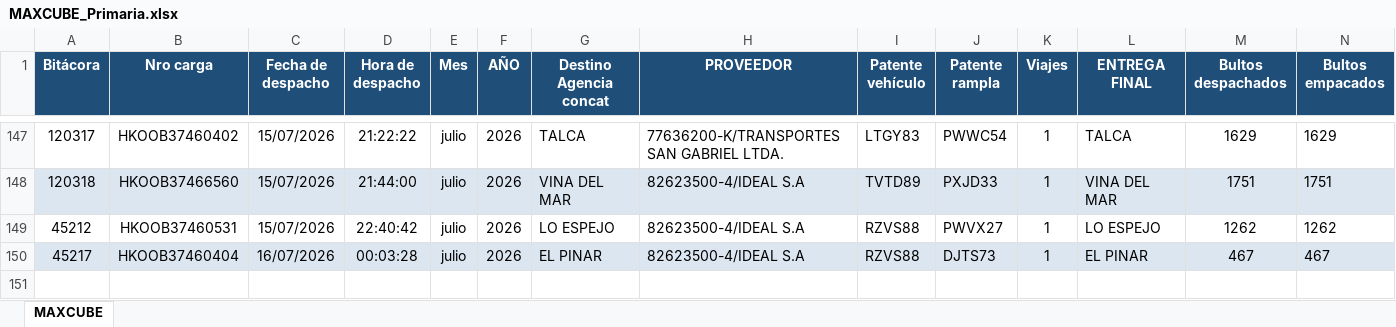
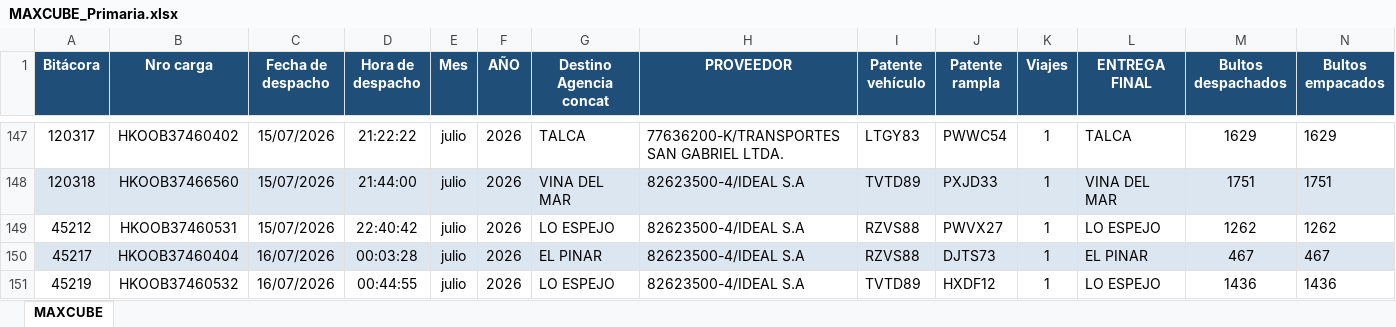
Before and after one commit to ErhickDiaz/COPIA-DASHBOARD_STREAMLIT_LOGISTIC, an Excel workbook: data/MAXCUBE_Primaria.xlsx, sheet MAXCUBE, drawn as a sheet; only a part is shown, gaps mark what is left out; values as stored, in another font and other column widths than the file's, no borders; rows hold the shown columns only; the diff names each change by its address in the sheet, - before the commit and + after, or states it on an @@ line.

Commit message:
Actualización 2026-07-16 00:57:06.432364

```diff
--- a/data/MAXCUBE_Primaria.xlsx (sheet MAXCUBE)
+++ b/data/MAXCUBE_Primaria.xlsx (sheet MAXCUBE)
+row 151: 45219 | HKOOB37460532 | 16/07/2026 | 00:44:55 | julio | 2026 | LO ESPEJO | 82623500-4/IDEAL S.A | TVTD89 | HXDF12 | 1 | LO ESPEJO | 1436 | 1436
```
